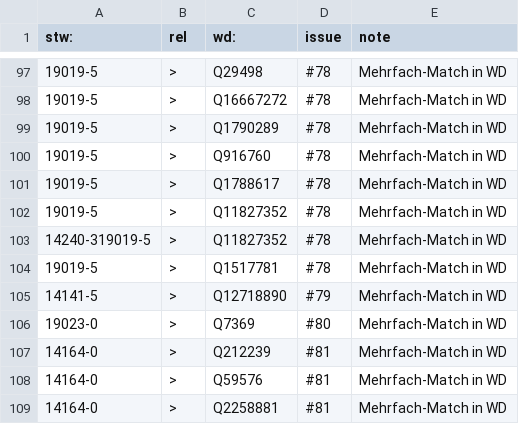
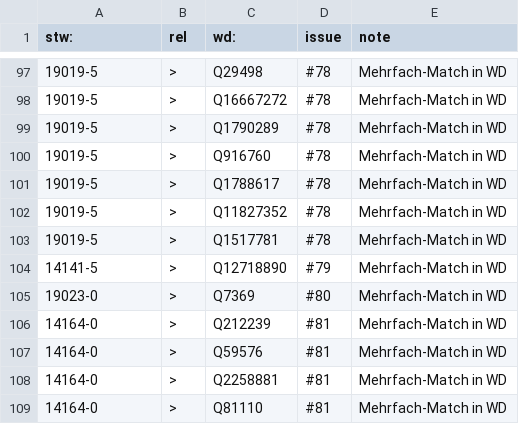
Before and after one commit to zbw/stw-mappings, a CSV file: var/wikidata/exception.add.csv, drawn as a sheet; only a part is shown, gaps mark what is left out; the shorter side is filled out with more unchanged rows.

Commit message:
Update exception.add.csv

```diff
--- a/var/wikidata/exception.add.csv
+++ b/var/wikidata/exception.add.csv
@@ -102,3 +102,2 @@ stw:,rel,wd:,issue,note
 19019-5,>,Q11827352,#78,Mehrfach-Match in WD
-14240-319019-5,>,Q11827352,#78,Mehrfach-Match in WD
 19019-5,>,Q1517781,#78,Mehrfach-Match in WD
```
